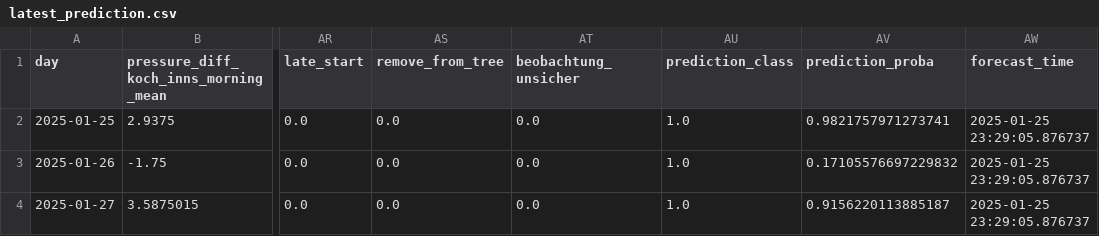
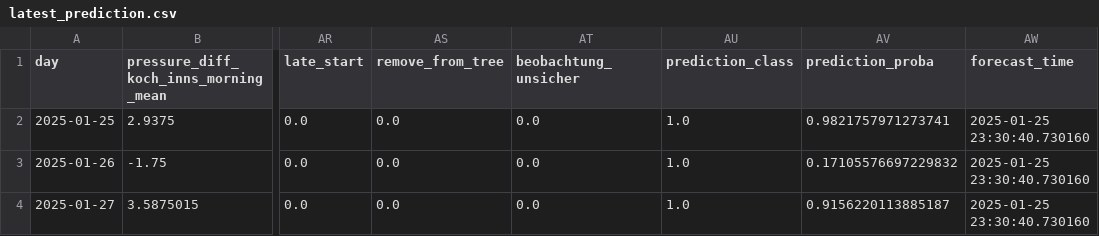
Before and after one commit to christian-fey/Koechelt_der_Kochel, a CSV file: latest_prediction.csv, drawn as a sheet; only a part is shown, gaps mark what is left out; the diff names each change by its address in the sheet, - before the commit and + after, or states it on an @@ line.

```diff
--- a/latest_prediction.csv
+++ b/latest_prediction.csv
-AW2:AW4 (forecast_time): 2025-01-25 23:29:05.876737
+AW2:AW4 (forecast_time): 2025-01-25 23:30:40.730160
```
Also changed, not shown: 1 other file.
